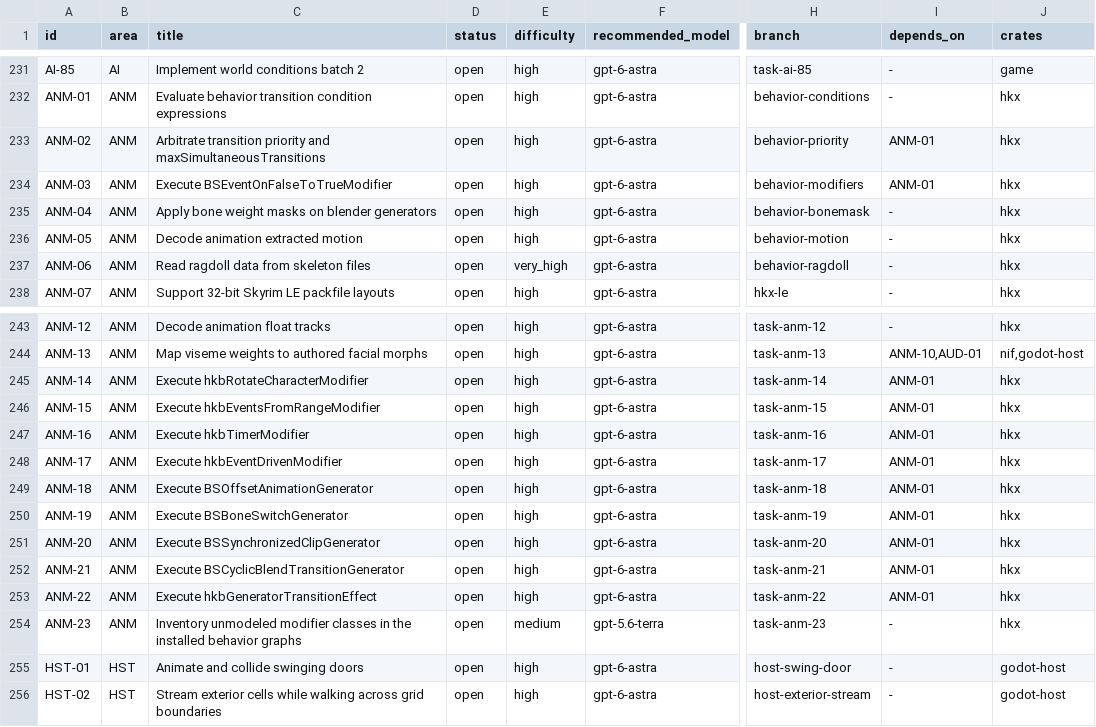
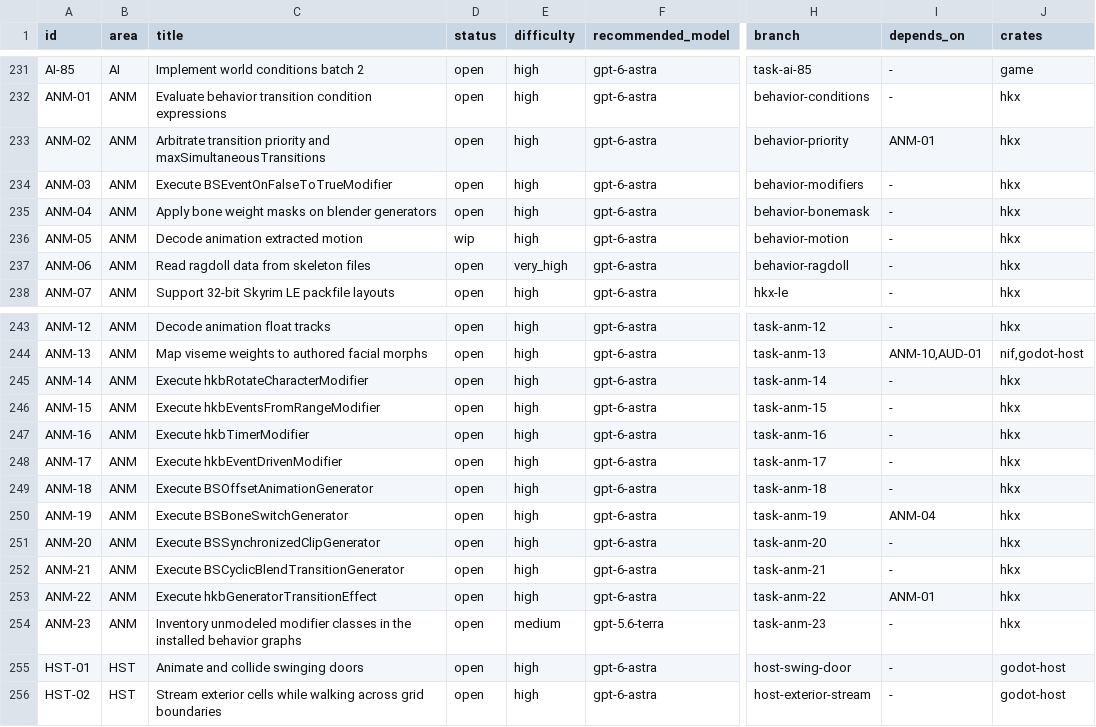
Before and after one commit to earthbone/earthbone-engine, a CSV file: BACKLOG.csv, drawn as a sheet; only a part is shown, gaps mark what is left out; the diff names each change by its address in the sheet, - before the commit and + after, or states it on an @@ line.

```diff
--- a/BACKLOG.csv
+++ b/BACKLOG.csv
-I234 (depends_on): ANM-01
+I234 (depends_on): -
-D236 (status): open
+D236 (status): wip
-I245:I249 (depends_on): ANM-01
+I245:I249 (depends_on): -
-I250 (depends_on): ANM-01
+I250 (depends_on): ANM-04
-I251:I252 (depends_on): ANM-01
+I251:I252 (depends_on): -
```
Also changed, not shown: 6 other files.
